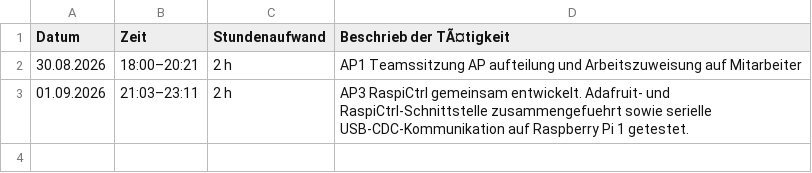
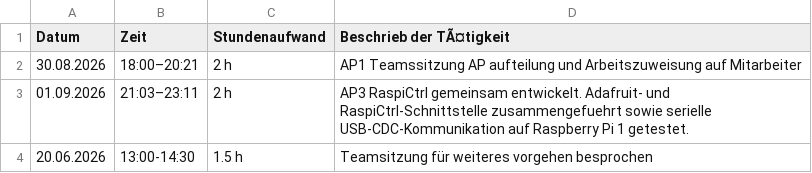
Before and after one commit to niklaus619/TA_V_IoT, a CSV file: Doc/Berichterstattung/Arbeitsjournale/Arbeitjournal_Muro.csv, drawn as a sheet.

Commit message:
Arbeitsjorunal nachgeführt

```diff
--- a/Doc/Berichterstattung/Arbeitsjournale/Arbeitjournal_Muro.csv
+++ b/Doc/Berichterstattung/Arbeitsjournale/Arbeitjournal_Muro.csv
@@ -3 +3,2 @@ Datum,Zeit,Stundenaufwand,Beschrieb der TÃ¤tigkeit
 01.09.2026,21:03–23:11,2 h,AP3 RaspiCtrl gemeinsam entwickelt. Adafruit- und RaspiCtrl-Schnittstelle zusammengefuehrt sowie serielle USB-CDC-Kommunikation auf Raspberry Pi 1 getestet.
+20.06.2026,13:00-14:30,1.5 h,Teamsitzung für weiteres vorgehen besprochen
```
